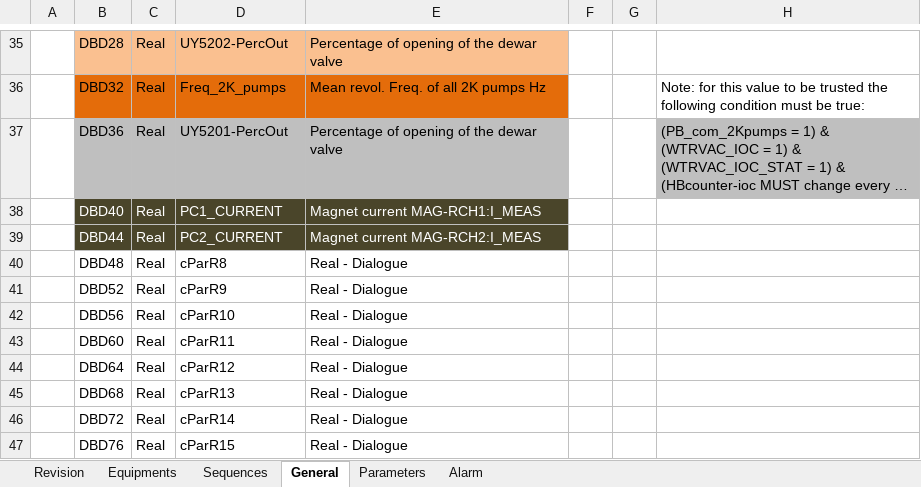
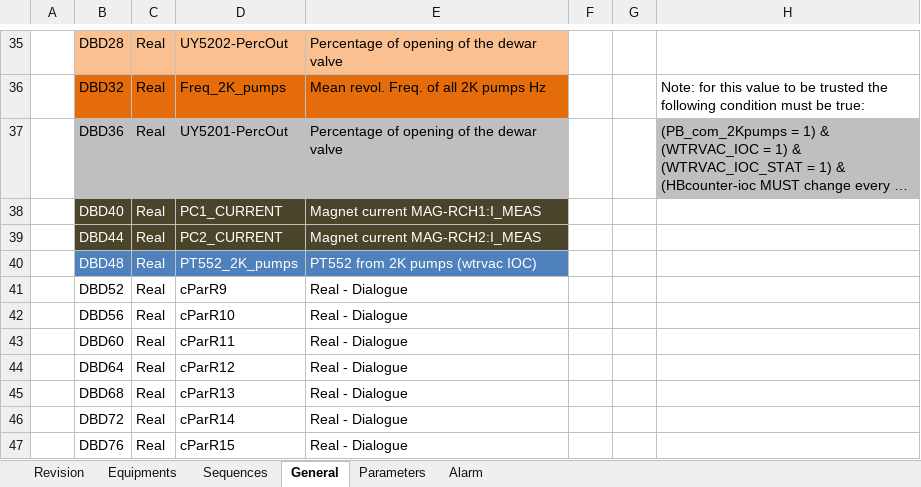
Before and after one commit to freia-lab/e3-hnoss, an Excel workbook: doc/EPICS_dialog_V133.xlsx, sheet General, drawn as a sheet; only a part is shown, gaps mark what is left out; long unchanged cells end in …; values as stored, in another font and other column widths than the file's, no borders; the diff names each change by its address in the sheet, - before the commit and + after, or states it on an @@ line.

Commit message:
Updated SQ9 (added automatic transitions based on data from 2K pumps system). Updated opi and documentation.

```diff
--- a/doc/EPICS_dialog_V133.xlsx (sheet General)
+++ b/doc/EPICS_dialog_V133.xlsx (sheet General)
@@ B40:E40 fill: none → #4F81BD, text colour: black → #FFFFFF @@
-D40: cParR8
+D40: PT552_2K_pumps
-E40: Real - Dialogue
+E40: PT552 from 2K pumps (wtrvac IOC)
```
Also changed, not shown: sheet Revision, doc/13P091-01-3220-01-305_-_Grafcet_Cryostat.xlsx, 8 other files.
